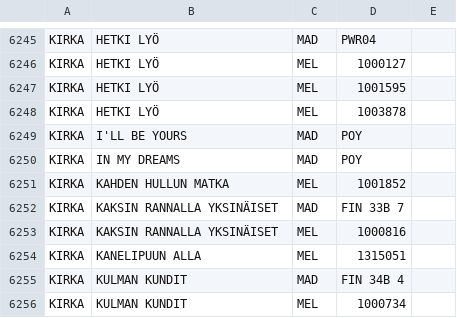
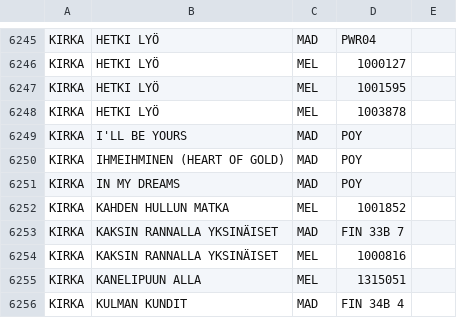
Before and after one commit to TavernaEskolanmaki/Taverna, a CSV file: kappaleet.csv, drawn as a sheet; only a part is shown, gaps mark what is left out; the shorter side is filled out with more unchanged rows; the diff names each change by its address in the sheet, - before the commit and + after, or states it on an @@ line.

Commit message:
Update kappaleet.csv
Lisätty: KIRKA,IHMEIHMINEN (HEART OF GOLD),MAD,POY                        poy / 1.10.2026

```diff
--- a/kappaleet.csv
+++ b/kappaleet.csv
+row 6250: KIRKA | IHMEIHMINEN (HEART OF GOLD) | MAD | POY
```
